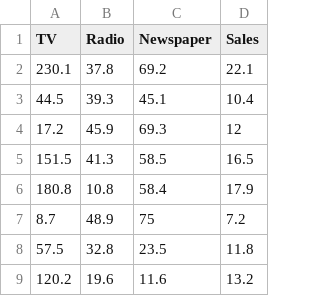
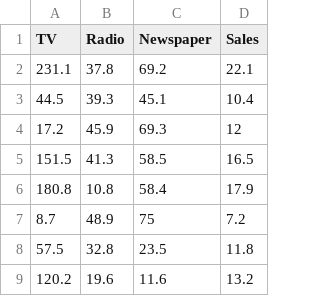
Before and after one commit to Swati7350/Advertisement-Platform, a CSV file: dataset/advertising.csv, drawn as a sheet; only a part is shown.

Commit message:
Dataset for the Advertisement Platforms

```diff
--- a/dataset/advertising.csv
+++ b/dataset/advertising.csv
@@ -1,3 +1,3 @@
 TV,Radio,Newspaper,Sales
-230.1,37.8,69.2,22.1
+231.1,37.8,69.2,22.1
 44.5,39.3,45.1,10.4
```
